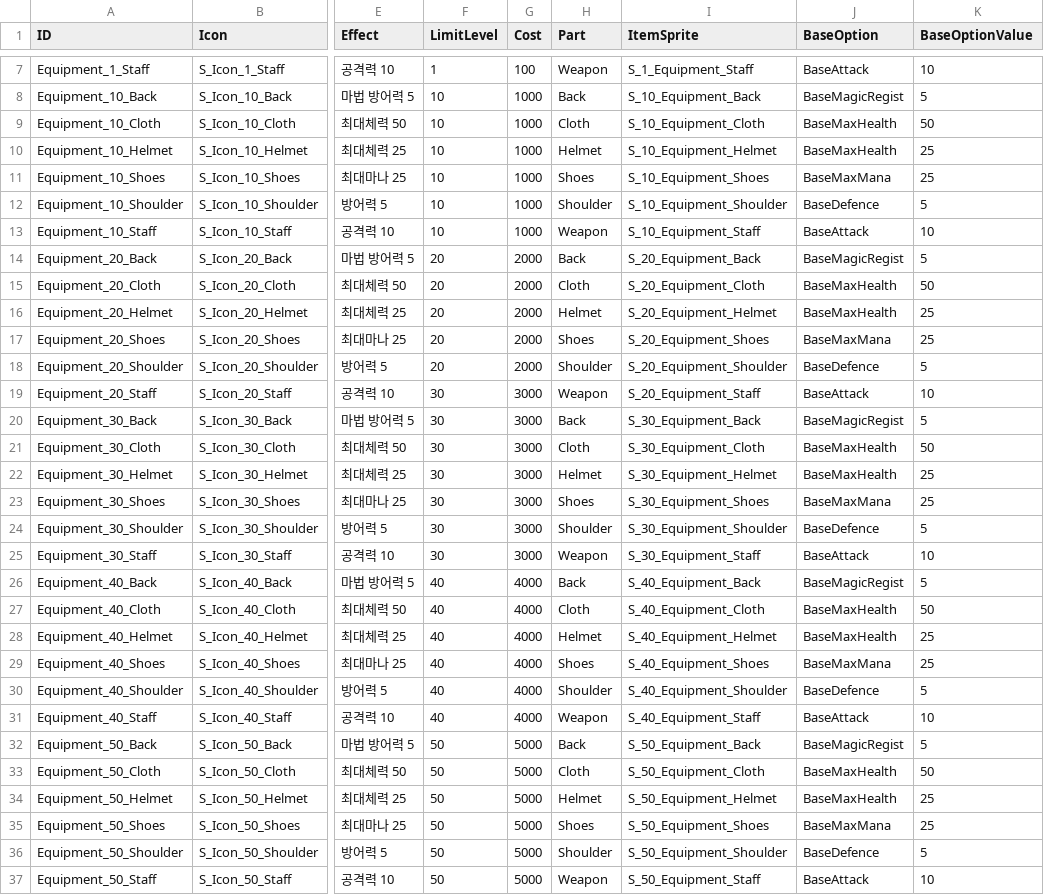
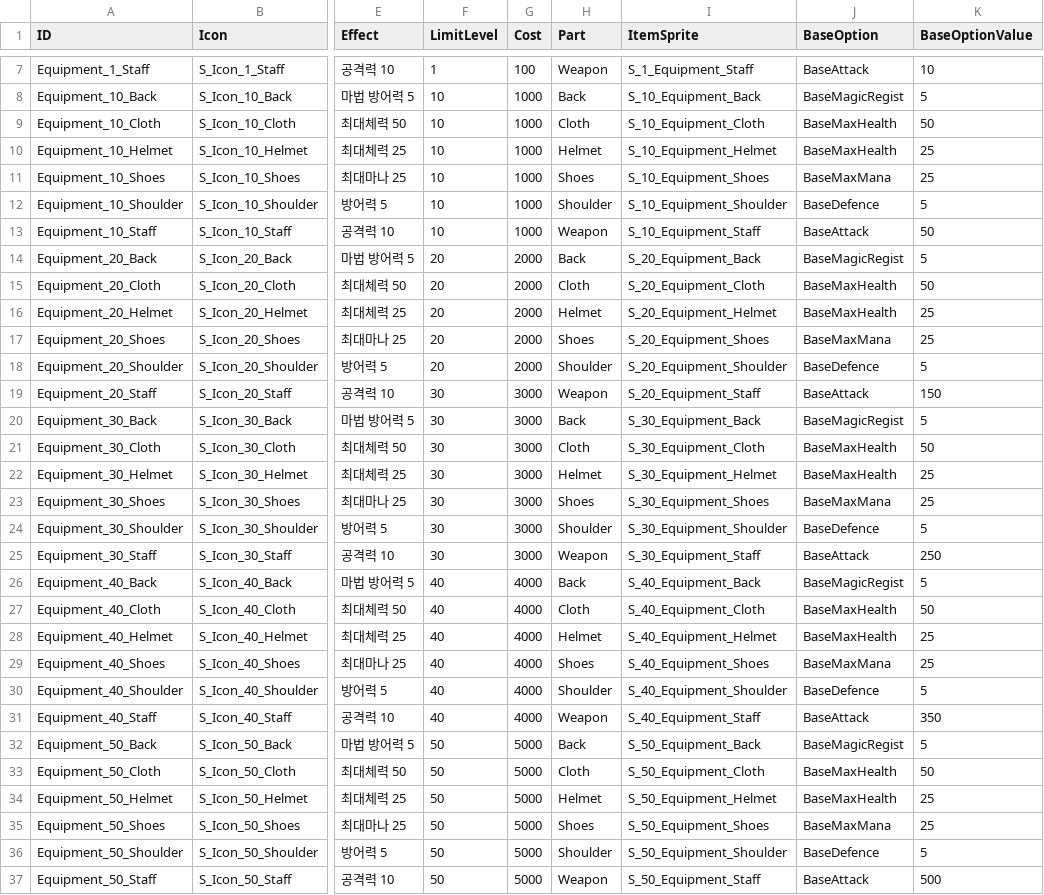
Before and after one commit to KJGoody/Daemonis, a CSV file: Assets/Resources/CSVFolder/DataTable_Equipment.csv, drawn as a sheet; only a part is shown, gaps mark what is left out; the diff names each change by its address in the sheet, - before the commit and + after, or states it on an @@ line.

```diff
--- a/Assets/Resources/CSVFolder/DataTable_Equipment.csv
+++ b/Assets/Resources/CSVFolder/DataTable_Equipment.csv
-K13 (BaseOptionValue): 10
+K13 (BaseOptionValue): 50
-K19 (BaseOptionValue): 10
+K19 (BaseOptionValue): 150
-K25 (BaseOptionValue): 10
+K25 (BaseOptionValue): 250
-K31 (BaseOptionValue): 10
+K31 (BaseOptionValue): 350
-K37 (BaseOptionValue): 10
+K37 (BaseOptionValue): 500
```
Also changed, not shown: Assets/Resources/CSVFolder/DataTable_Enemy.csv, Assets/Resources/CSVFolder/DataTable_PlayerStat.csv, 1 other file.
